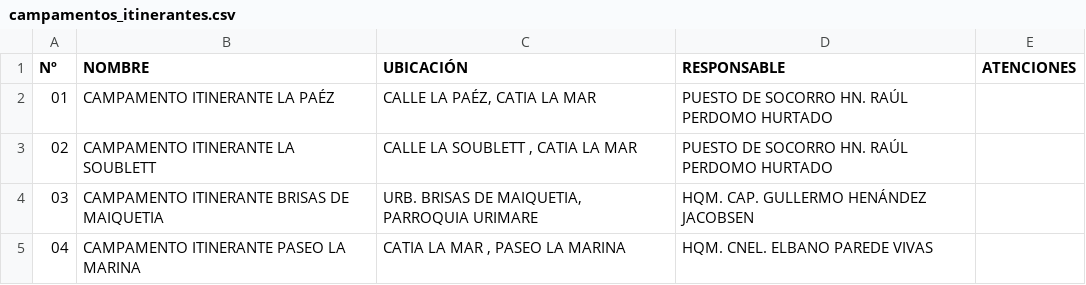
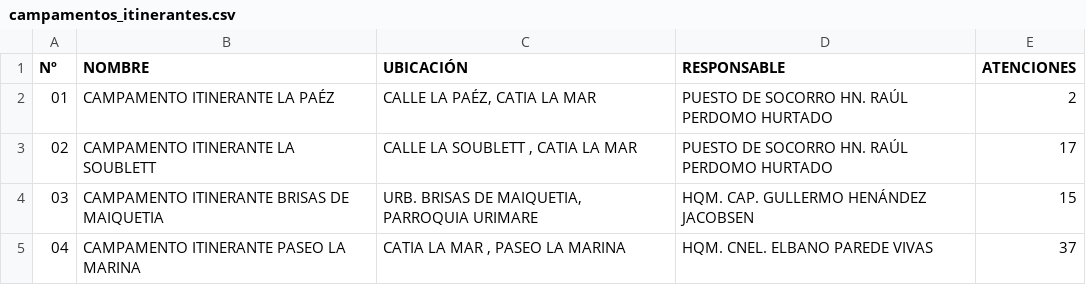
Before and after one commit to s2vivasjimmy-lgtm/mi_sistema, a CSV file: campamentos_itinerantes.csv, drawn as a sheet.

Commit message:
Actualización datos Puesto Comando

```diff
--- a/campamentos_itinerantes.csv
+++ b/campamentos_itinerantes.csv
@@ -1,5 +1,5 @@
 Nº,NOMBRE,UBICACIÓN,RESPONSABLE,ATENCIONES
-01,CAMPAMENTO ITINERANTE  LA PAÉZ,"CALLE LA PAÉZ, CATIA LA MAR",PUESTO DE SOCORRO HN. RAÚL PERDOMO HURTADO,
-02,CAMPAMENTO ITINERANTE  LA SOUBLETT,"CALLE LA SOUBLETT , CATIA LA MAR",PUESTO DE SOCORRO HN. RAÚL PERDOMO HURTADO,
-03,CAMPAMENTO ITINERANTE BRISAS DE MAIQUETIA,"URB. BRISAS DE MAIQUETIA, PARROQUIA URIMARE",HQM. CAP. GULLERMO HENÁNDEZ JACOBSEN,
-04,CAMPAMENTO ITINERANTE PASEO LA MARINA,"CATIA LA MAR , PASEO LA MARINA",HQM. CNEL. ELBANO PAREDE VIVAS,
+01,CAMPAMENTO ITINERANTE  LA PAÉZ,"CALLE LA PAÉZ, CATIA LA MAR",PUESTO DE SOCORRO HN. RAÚL PERDOMO HURTADO,2
+02,CAMPAMENTO ITINERANTE  LA SOUBLETT,"CALLE LA SOUBLETT , CATIA LA MAR",PUESTO DE SOCORRO HN. RAÚL PERDOMO HURTADO,17
+03,CAMPAMENTO ITINERANTE BRISAS DE MAIQUETIA,"URB. BRISAS DE MAIQUETIA, PARROQUIA URIMARE",HQM. CAP. GULLERMO HENÁNDEZ JACOBSEN,15
+04,CAMPAMENTO ITINERANTE PASEO LA MARINA,"CATIA LA MAR , PASEO LA MARINA",HQM. CNEL. ELBANO PAREDE VIVAS,37
```
